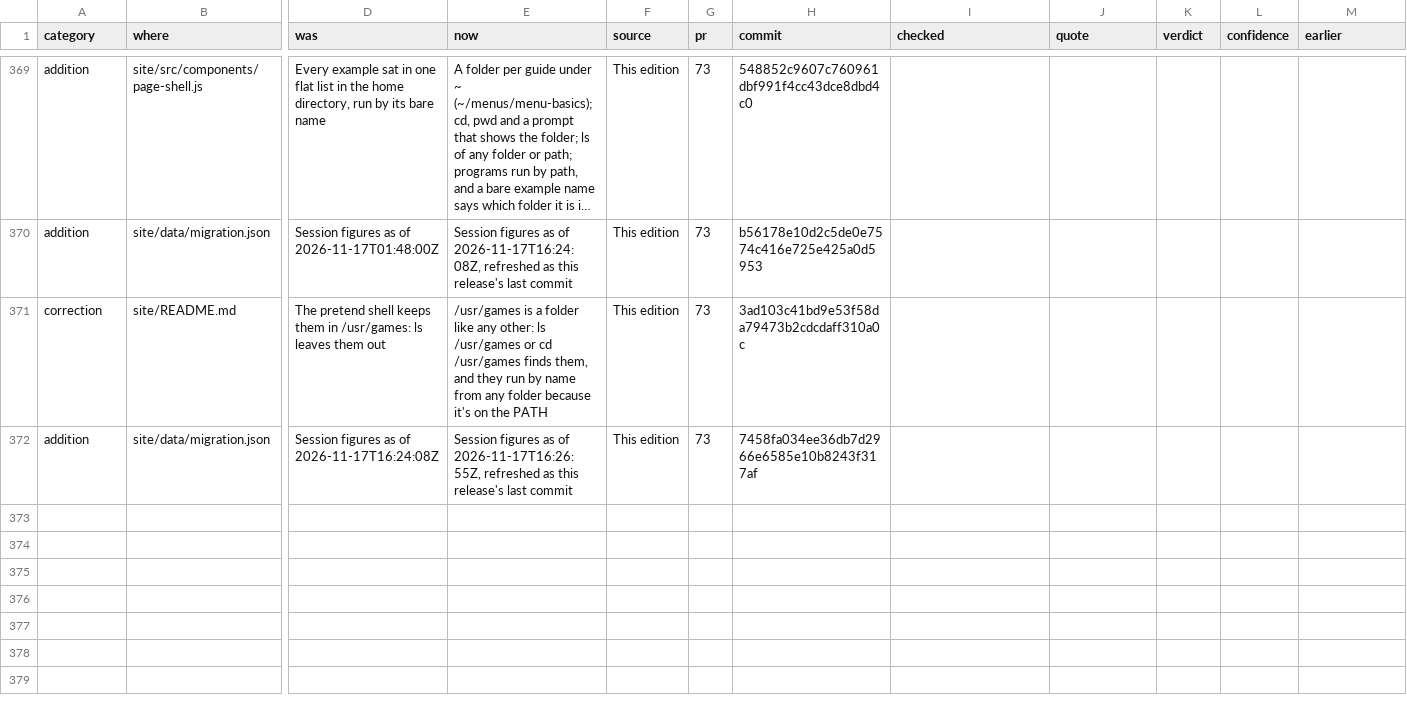
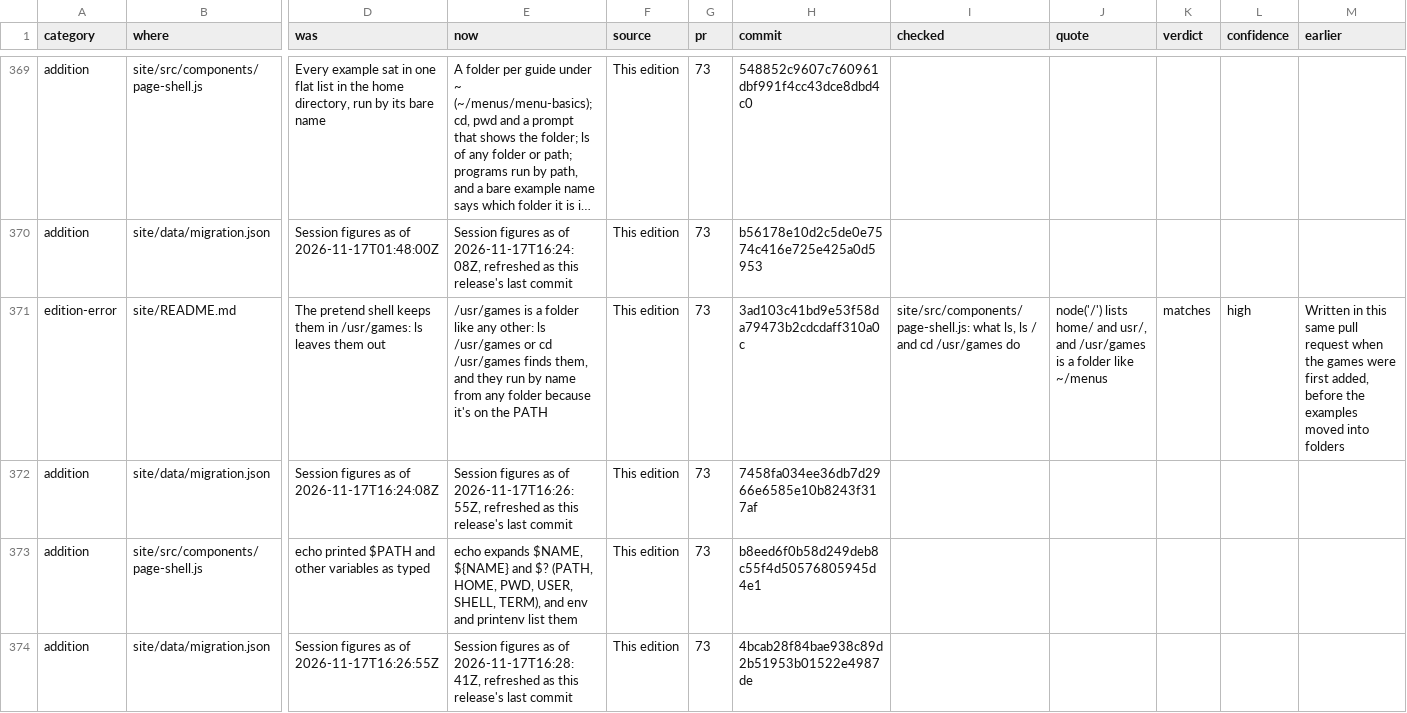
Before and after one commit to betsalel-williamson/ncurses, a CSV file: docs/appendix/errata.csv, drawn as a sheet; only a part is shown, gaps mark what is left out; long unchanged cells end in …; rows hold the shown columns only; the diff names each change by its address in the sheet, - before the commit and + after, or states it on an @@ line.

```diff
--- a/docs/appendix/errata.csv
+++ b/docs/appendix/errata.csv
-A371 (category): correction
+A371 (category): edition-error
-I371 (checked): (empty)
+I371 (checked): site/src/components/page-shell.js: what ls, ls / and cd /usr/games do
-J371 (quote): (empty)
+J371 (quote): node('/') lists home/ and usr/, and /usr/games is a folder like ~/menus
-K371 (verdict): (empty)
+K371 (verdict): matches
-L371 (confidence): (empty)
+L371 (confidence): high
-M371 (earlier): (empty)
+M371 (earlier): Written in this same pull request when the games were first added, before the examples moved into folders
+row 373: addition | site/src/components/page-shell.js | echo printed $PATH and other variables as typed | echo expands $NAME, ${NAME} and $? (PATH, HOME, PWD, USER, SHELL, TERM), and env and printenv list them | This edition | 73 | b8eed6f0b58d249deb8c55f4d50576805945d4e1
+row 374: addition | site/data/migration.json | Session figures as of 2026-11-17T16:26:55Z | Session figures as of 2026-11-17T16:28:41Z, refreshed as this release's last commit | This edition | 73 | 4bcab28f84bae938c89d2b51953b01522e4987de
```
